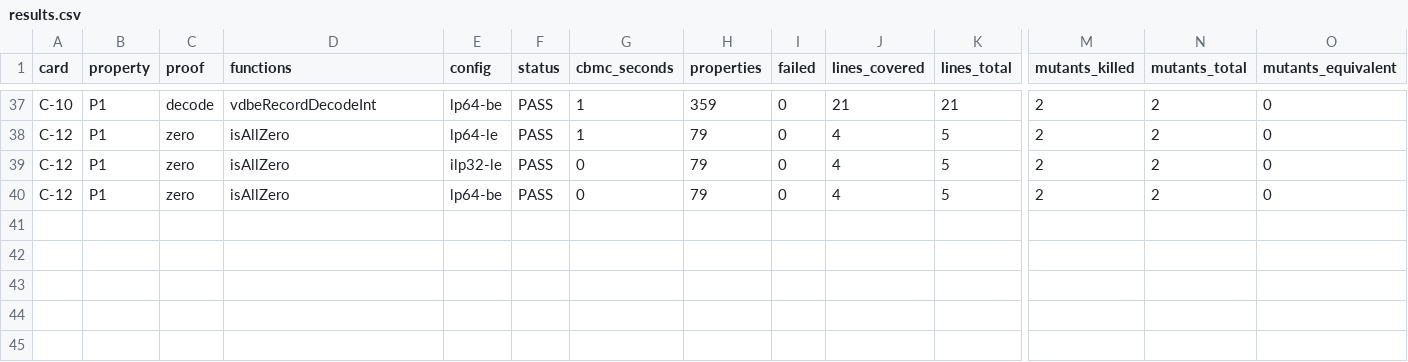
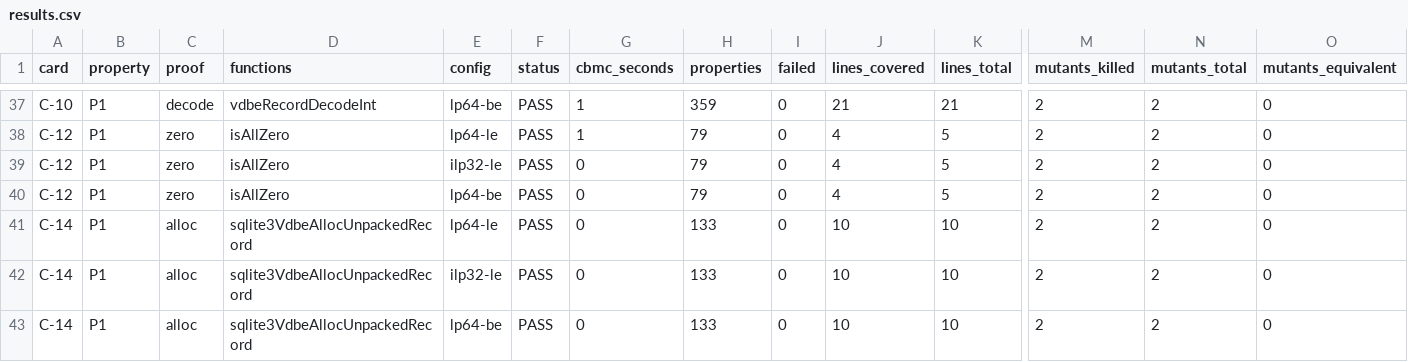
Before and after one commit to zpconn/proving-sqlite, a CSV file: results.csv, drawn as a sheet; only a part is shown, gaps mark what is left out; rows hold the shown columns only; the diff names each change by its address in the sheet, - before the commit and + after, or states it on an @@ line.

Commit message:
C-14: results after merge
Campaign: results and gate log for C-14 r1; RESULT gate C-14 PASS 212s 0 failed
Campaign-Step: 5f6cdb9dd450e32a

```diff
--- a/results.csv
+++ b/results.csv
+row 41: C-14 | P1 | alloc | sqlite3VdbeAllocUnpackedRecord | lp64-le | PASS | 0 | 133 | 0 | 10 | 10 | 2 | 2 | 0
+row 42: C-14 | P1 | alloc | sqlite3VdbeAllocUnpackedRecord | ilp32-le | PASS | 0 | 133 | 0 | 10 | 10 | 2 | 2 | 0
+row 43: C-14 | P1 | alloc | sqlite3VdbeAllocUnpackedRecord | lp64-be | PASS | 0 | 133 | 0 | 10 | 10 | 2 | 2 | 0
```
Also changed, not shown: evidence/tokens.csv, 4 other files.
